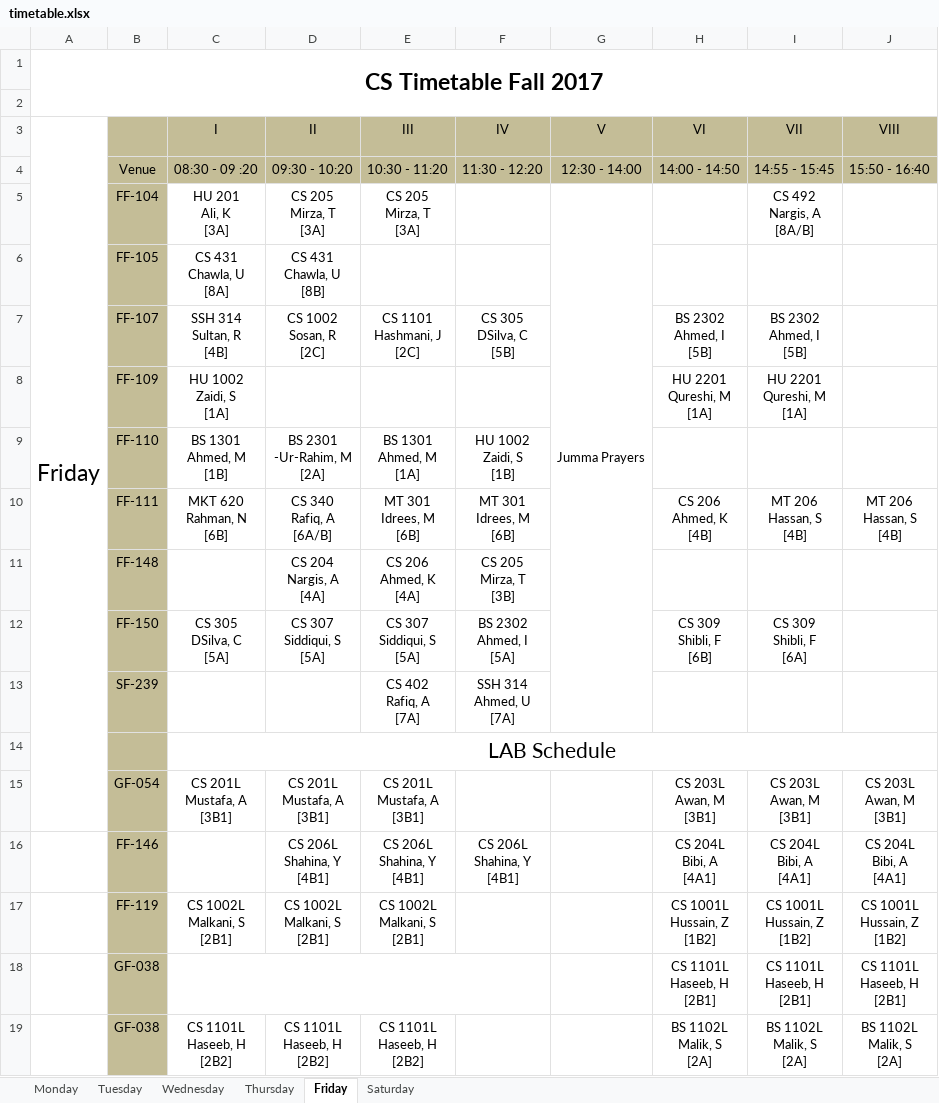
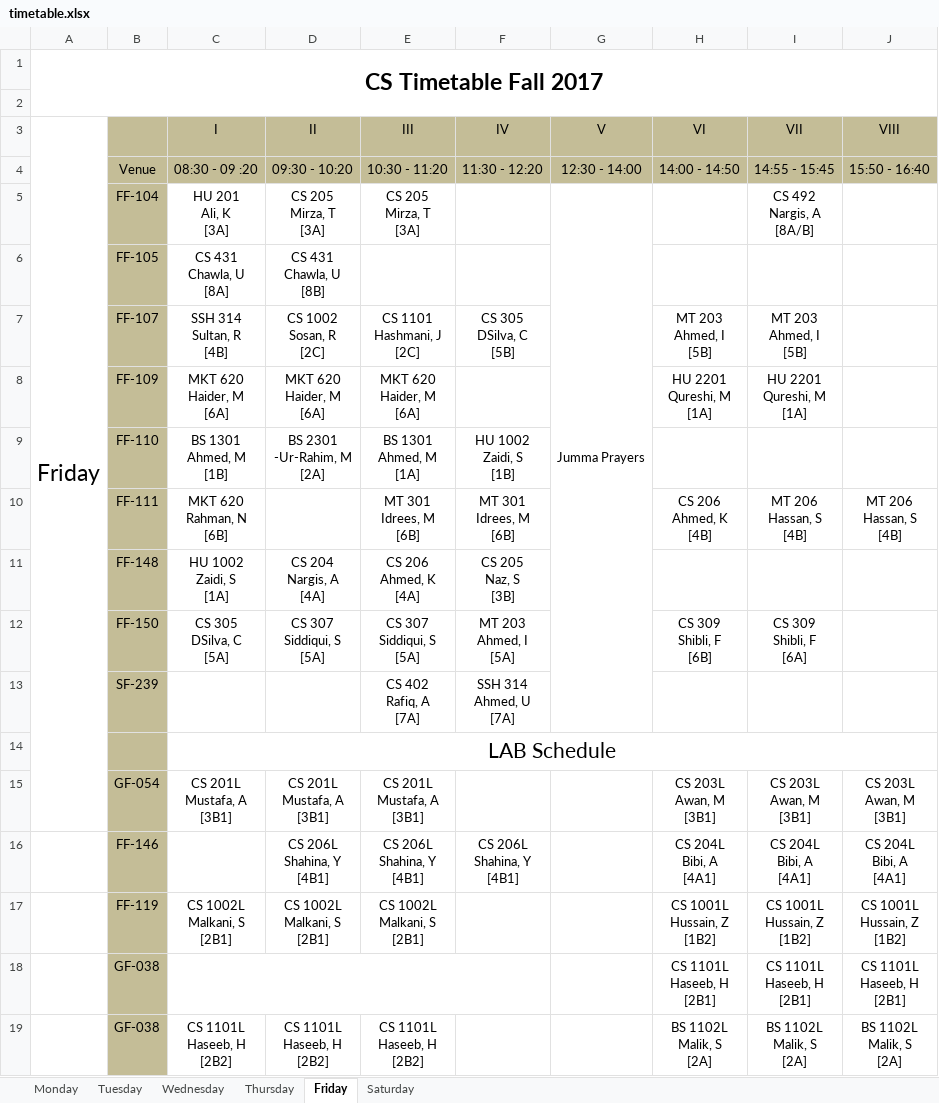
Before and after one commit to sinnytk/ModularTable-Desktop, an Excel workbook: ModularTable/timetable.xlsx, sheet Friday, drawn as a sheet; values as stored, in another font and other column widths than the file's, no borders; ↵ is a line break in a cell; the diff names each change by its address in the sheet, - before the commit and + after, or states it on an @@ line.

```diff
--- a/ModularTable/timetable.xlsx (sheet Friday)
+++ b/ModularTable/timetable.xlsx (sheet Friday)
-H7 (VI): BS 2302 ↵ Ahmed, I ↵ [5B]
+H7 (VI): MT 203 ↵ Ahmed, I ↵ [5B]
-I7 (VII): BS 2302 ↵ Ahmed, I ↵ [5B]
+I7 (VII): MT 203 ↵ Ahmed, I ↵ [5B]
-C8 (I): HU 1002 ↵ Zaidi, S ↵ [1A]
+C8 (I): MKT 620 ↵ Haider, M ↵ [6A]
-D8 (II): (empty)
+D8 (II): MKT 620 ↵ Haider, M ↵ [6A]
-E8 (III): (empty)
+E8 (III): MKT 620 ↵ Haider, M ↵ [6A]
-D10 (II): CS 340 ↵ Rafiq, A ↵ [6A/B]
+D10 (II): (empty)
-C11 (I): (empty)
+C11 (I): HU 1002 ↵ Zaidi, S ↵ [1A]
-F11 (IV): CS 205 ↵ Mirza, T ↵ [3B]
+F11 (IV): CS 205 ↵ Naz, S ↵ [3B]
-F12 (IV): BS 2302 ↵ Ahmed, I ↵ [5A]
+F12 (IV): MT 203 ↵ Ahmed, I ↵ [5A]
```
Also changed, not shown: sheet Saturday, sheet Wednesday, sheet Thursday, sheet Monday, sheet Tuesday.
